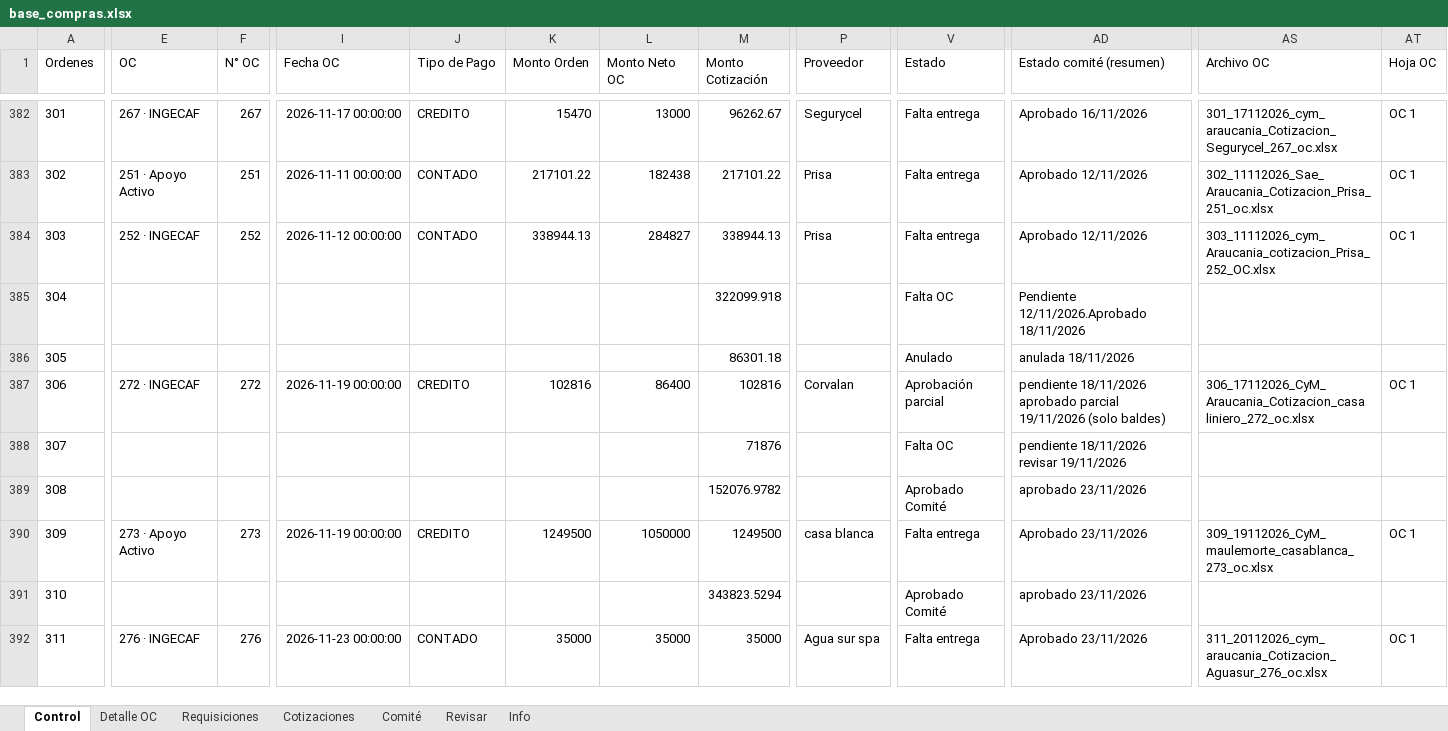
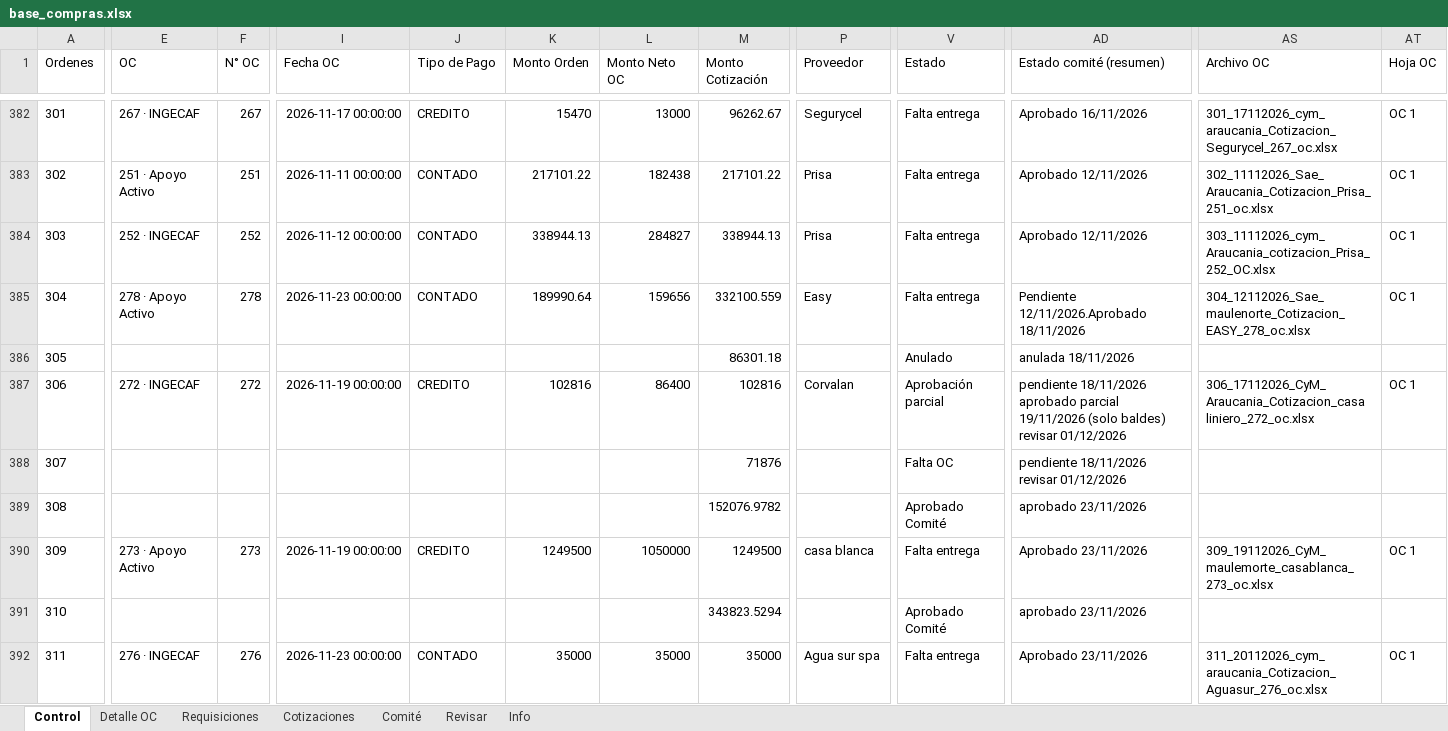
Before and after one commit to RodrigoCay/RequiAA, an Excel workbook: base_compras.xlsx, sheet Control, drawn as a sheet; only a part is shown, gaps mark what is left out; values as stored, in another font and other column widths than the file's, no borders; the diff covers the shown part only; the diff names each change by its address in the sheet, - before the commit and + after, or states it on an @@ line.

```diff
--- a/base_compras.xlsx (sheet Control)
+++ b/base_compras.xlsx (sheet Control)
-E385 (OC): (empty)
+E385 (OC): 278 · Apoyo Activo
-F385 (N° OC): (empty)
+F385 (N° OC): 278
-I385 (Fecha OC): (empty)
+I385 (Fecha OC): 2026-11-23 00:00:00
-J385 (Tipo de Pago): (empty)
+J385 (Tipo de Pago): CONTADO
-K385 (Monto Orden): (empty)
+K385 (Monto Orden): 189990.64
-L385 (Monto Neto OC): (empty)
+L385 (Monto Neto OC): 159656
-M385 (Monto Cotización): 322099.918
+M385 (Monto Cotización): 332100.559
-P385 (Proveedor): (empty)
+P385 (Proveedor): Easy
-V385 (Estado): Falta OC
+V385 (Estado): Falta entrega
-AS385 (Archivo OC): (empty)
+AS385 (Archivo OC): 304_12112026_Sae_maulenorte_Cotizacion_EASY_278_oc.xlsx
-AT385 (Hoja OC): (empty)
+AT385 (Hoja OC): OC 1
-AD387 (Estado comité (resumen)): …(solo baldes)
+AD387 (Estado comité (resumen)): …(solo baldes) revisar 01/12/2026
-AD388 (Estado comité (resumen)): pendiente 18/11/2026 revisar 19/11/2026
+AD388 (Estado comité (resumen)): pendiente 18/11/2026 revisar 01/12/2026
```
Also changed, not shown: 1 added row and 34 edited cells elsewhere in this sheet, sheet Cotizaciones, sheet Detalle OC, sheet Requisiciones, sheet Info, sheet Comité.
